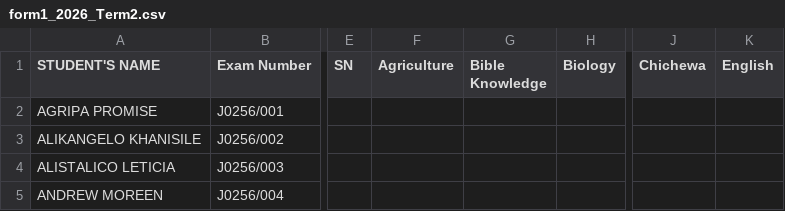
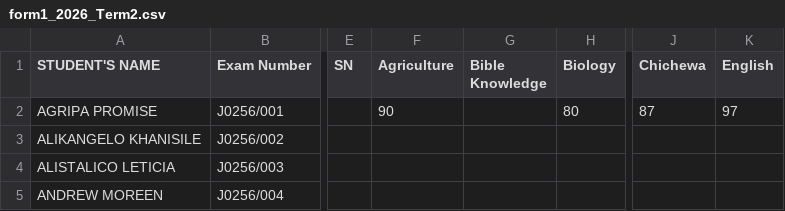
Before and after one commit to enitac/a2, a CSV file: form1_2026_Term2.csv, drawn as a sheet; only a part is shown, gaps mark what is left out; the diff names each change by its address in the sheet, - before the commit and + after, or states it on an @@ line.

Commit message:
Archive: form1 - Year 2026 Term 2 (5/1/2026, 9:00:38 AM)

```diff
--- a/form1_2026_Term2.csv
+++ b/form1_2026_Term2.csv
-F2 (Agriculture): (empty)
+F2 (Agriculture): 90
-H2 (Biology): (empty)
+H2 (Biology): 80
-J2 (Chichewa): (empty)
+J2 (Chichewa): 87
-K2 (English): (empty)
+K2 (English): 97
```
